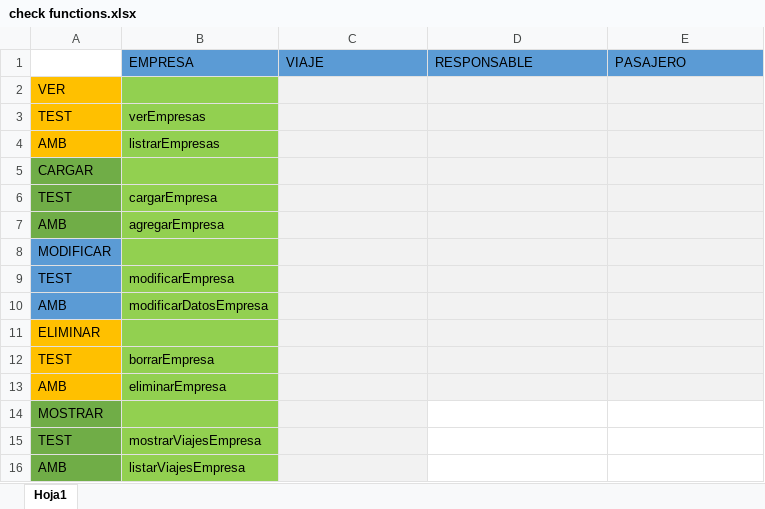
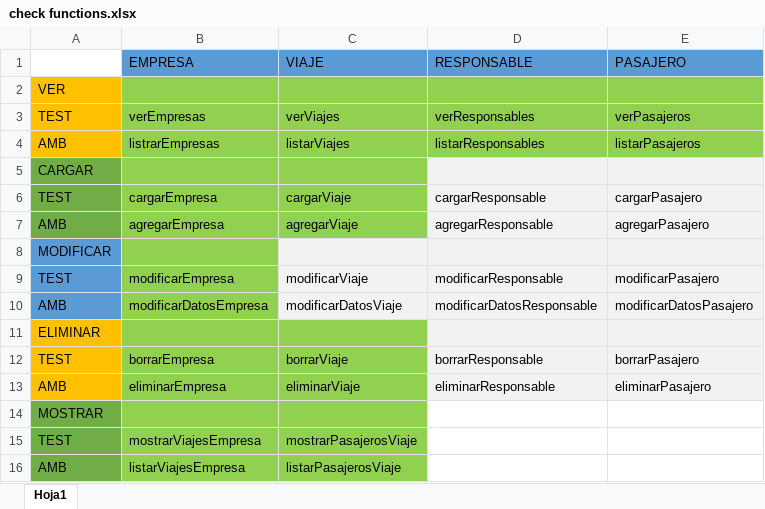
Before and after one commit to hepohle/ipoo_tp_finnal, an Excel workbook: otros/check functions.xlsx, sheet Hoja1, drawn as a sheet; values as stored, in another font and other column widths than the file's, no borders; the diff names each change by its address in the sheet, - before the commit and + after, or states it on an @@ line.

```diff
--- a/otros/check functions.xlsx (sheet Hoja1)
+++ b/otros/check functions.xlsx (sheet Hoja1)
-C2:E4 fill: #F2F2F2
+C2:E4 fill: #92D050
-C3 (VIAJE): (empty)
+C3 (VIAJE): verViajes
-D3 (RESPONSABLE): (empty)
+D3 (RESPONSABLE): verResponsables
-E3 (PASAJERO): (empty)
+E3 (PASAJERO): verPasajeros
-C4 (VIAJE): (empty)
+C4 (VIAJE): listarViajes
-D4 (RESPONSABLE): (empty)
+D4 (RESPONSABLE): listarResponsables
-E4 (PASAJERO): (empty)
+E4 (PASAJERO): listarPasajeros
-C5:C7 fill: #F2F2F2
+C5:C7 fill: #92D050
-C6 (VIAJE): (empty)
+C6 (VIAJE): cargarViaje
-D6 (RESPONSABLE): (empty)
+D6 (RESPONSABLE): cargarResponsable
-E6 (PASAJERO): (empty)
+E6 (PASAJERO): cargarPasajero
-C7 (VIAJE): (empty)
+C7 (VIAJE): agregarViaje
-D7 (RESPONSABLE): (empty)
+D7 (RESPONSABLE): agregarResponsable
-E7 (PASAJERO): (empty)
+E7 (PASAJERO): agregarPasajero
-C9 (VIAJE): (empty)
+C9 (VIAJE): modificarViaje
-D9 (RESPONSABLE): (empty)
+D9 (RESPONSABLE): modificarResponsable
-E9 (PASAJERO): (empty)
+E9 (PASAJERO): modificarPasajero
-C10 (VIAJE): (empty)
+C10 (VIAJE): modificarDatosViaje
-D10 (RESPONSABLE): (empty)
+D10 (RESPONSABLE): modificarDatosResponsable
-E10 (PASAJERO): (empty)
+E10 (PASAJERO): modificarDatosPasajero
-C11:C16 fill: #F2F2F2
+C11:C16 fill: #92D050
-C12 (VIAJE): (empty)
+C12 (VIAJE): borrarViaje
-D12 (RESPONSABLE): (empty)
+D12 (RESPONSABLE): borrarResponsable
-E12 (PASAJERO): (empty)
+E12 (PASAJERO): borrarPasajero
-C13 (VIAJE): (empty)
+C13 (VIAJE): eliminarViaje
-D13 (RESPONSABLE): (empty)
+D13 (RESPONSABLE): eliminarResponsable
-E13 (PASAJERO): (empty)
+E13 (PASAJERO): eliminarPasajero
-C15 (VIAJE): (empty)
+C15 (VIAJE): mostrarPasajerosViaje
-C16 (VIAJE): (empty)
+C16 (VIAJE): listarPasajerosViaje
```
Also changed, not shown: 3 other files.
